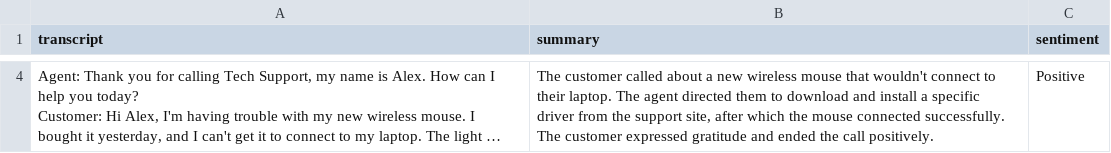
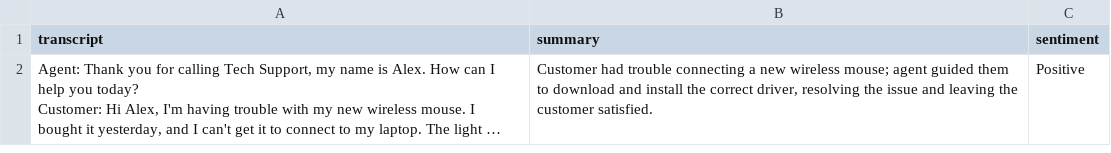
Before and after one commit to sumitsingh3072/call_summariser, a CSV file: backend/call_analysis.csv, drawn as a sheet; only a part is shown, gaps mark what is left out; long unchanged cells end in …; addresses are those after the commit; the diff covers the shown part only; the diff names each change by its address in the sheet, - before the commit and + after, or states it on an @@ line.

```diff
--- a/backend/call_analysis.csv
+++ b/backend/call_analysis.csv
-B2 (summary): The customer called about a new wireless mouse that wouldn't connect to their laptop. The agent directed them to download and install a specific driver from the support site, after which the mouse connected successfully. The customer expressed gratitude and ended the call positively.
+B2 (summary): Customer had trouble connecting a new wireless mouse; agent guided them to download and install the correct driver, resolving the issue and leaving the customer satisfied.
```
Also changed, not shown: 3 removed rows elsewhere in this file, 5 other files.
